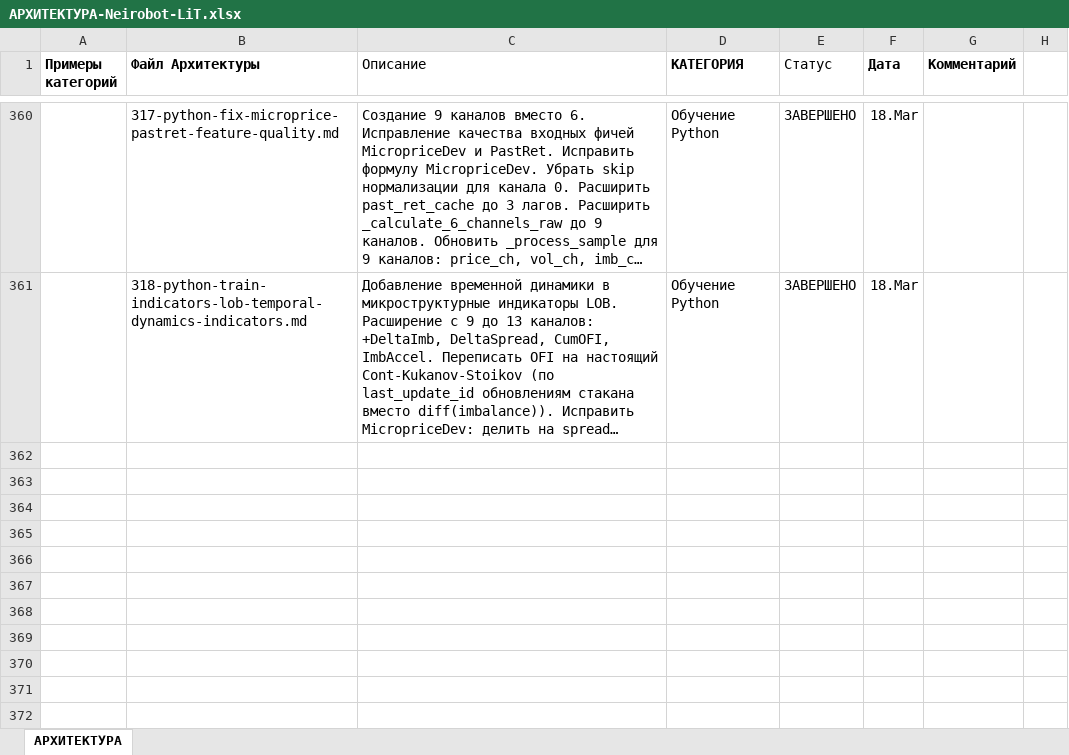
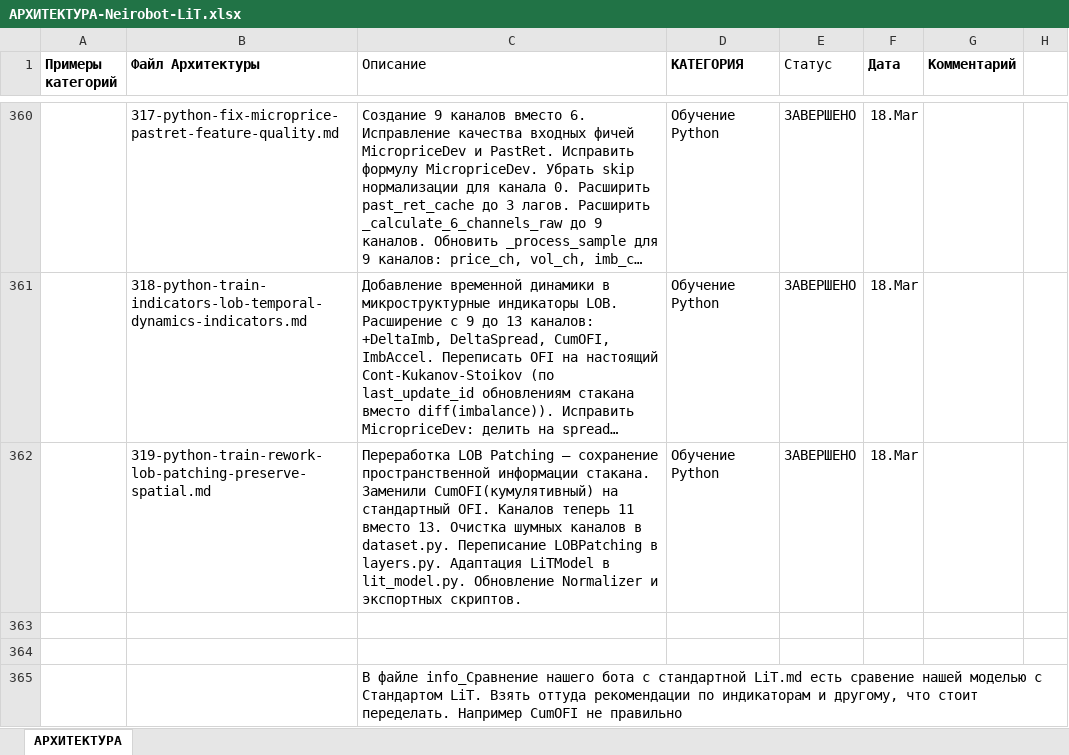
Before and after one commit to postavshikioptom/neirobot-lit, an Excel workbook: docs/АРХИТЕКТУРА-Neirobot-LiT.xlsx, sheet АРХИТЕКТУРА, drawn as a sheet; only a part is shown, gaps mark what is left out; long unchanged cells end in …; values as stored, in another font and other column widths than the file's, no borders; the diff names each change by its address in the sheet, - before the commit and + after, or states it on an @@ line.

Commit message:
Задача 319: Переработка архитектуры LiT модели и OFI расчётов. В dataset.py реализована per-tick OFI логика с CKS маскированием вместо кумулятивной суммы, добавлены защиты от NaN/Inf и валидация меток, каналы сокращены с 13 до 11. В layers.py переработана LOBPatching на Per-Level Token Architecture где каждый уровень стакана — отдельный токен (5000 токенов для seq_len=100) с добавлением CLS токена. В lit_model.py обновлены параметры (seq_len=100, in_channels=11, d_model=96, num_layers=3), добавлена поддержка gradient checkpointing для OOM фиксов и pooling через CLS токен. В train.py добавлены защиты от NaN/Inf в градиентах через on_before_optimizer_step, переключение на SmoothL1Loss для волатильности, диагностика распределения меток и поддержка gradient accumulation. В export_onnx.py обновлены размерности входа с 450 на 550 признаков (11 каналов × 50 уровней) и метаданные экспорта для совместимости с Rust кодом.

```diff
--- a/docs/АРХИТЕКТУРА-Neirobot-LiT.xlsx (sheet АРХИТЕКТУРА)
+++ b/docs/АРХИТЕКТУРА-Neirobot-LiT.xlsx (sheet АРХИТЕКТУРА)
+row 362:  | 319-python-train-rework-lob-patching-preserve-spatial.md | Переработка LOB Patching — сохранение пространственной информации стакана. Заменили CumOFI(кумулятивный) на стандартный OFI. Каналов теперь 11 вместо 13. Очистка шумных каналов в dataset.py. Переписание LOBPatching в layers.py. Адаптация LiTModel в lit_model.py. Обновление Normalizer и экспортных скриптов. | Обучение Python | ЗАВЕРШЕНО | 18.Mar
+row 363: (empty)
+row 364: (empty)
+row 365:  |  | В файле info_Сравнение нашего бота с стандартной LiT.md есть сравение нашей моделью с Стандартом LiT. Взять оттуда рекомендации по индикаторам и другому, что стоит переделать. Например CumOFI не правильно
```
Also changed, not shown: 44 other files.
